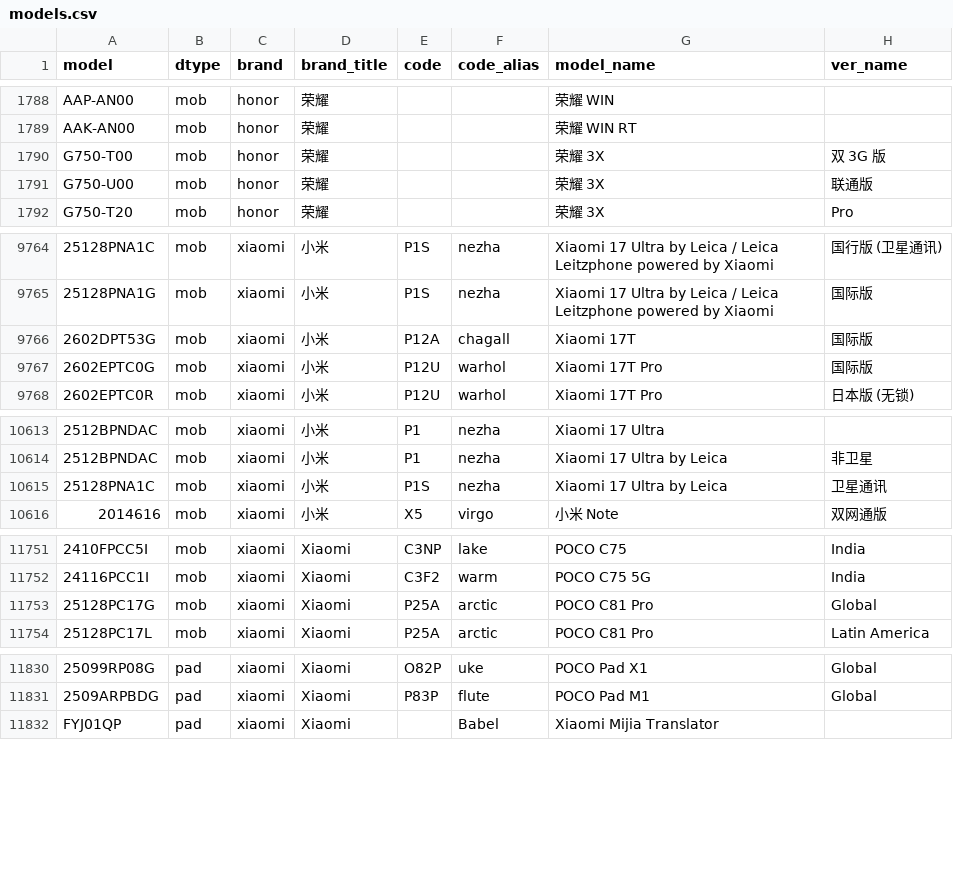
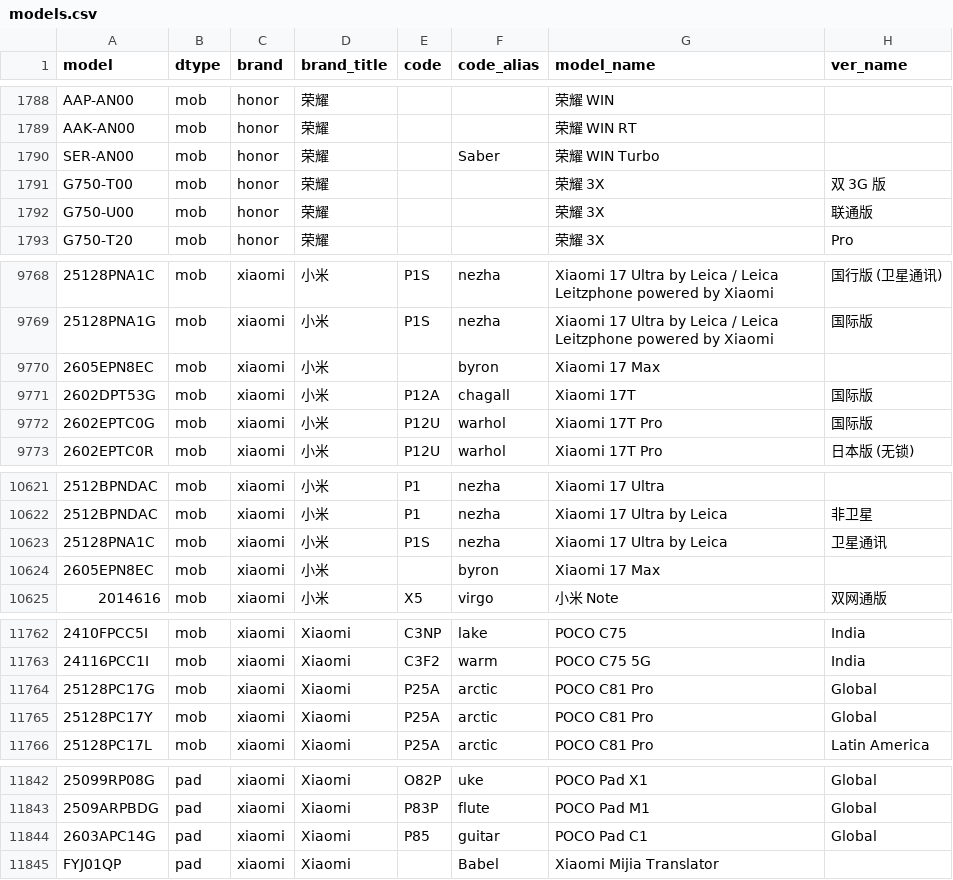
Before and after one commit to KHwang9883/MobileModels-csv, a CSV file: models.csv, drawn as a sheet; only a part is shown, gaps mark what is left out; the diff covers the shown part only; the diff names each change by its address in the sheet, - before the commit and + after, or states it on an @@ line.

```diff
--- a/models.csv
+++ b/models.csv
+row 1790: SER-AN00 | mob | honor | 荣耀 |  | Saber | 荣耀 WIN Turbo
+row 9770: 2605EPN8EC | mob | xiaomi | 小米 |  | byron | Xiaomi 17 Max
+row 10624: 2605EPN8EC | mob | xiaomi | 小米 |  | byron | Xiaomi 17 Max
+row 11765: 25128PC17Y | mob | xiaomi | Xiaomi | P25A | arctic | POCO C81 Pro | Global
+row 11844: 2603APC14G | pad | xiaomi | Xiaomi | P85 | guitar | POCO Pad C1 | Global
```
Also changed, not shown: 8 added rows and 1 edited cell elsewhere in this file, 1 other file.
